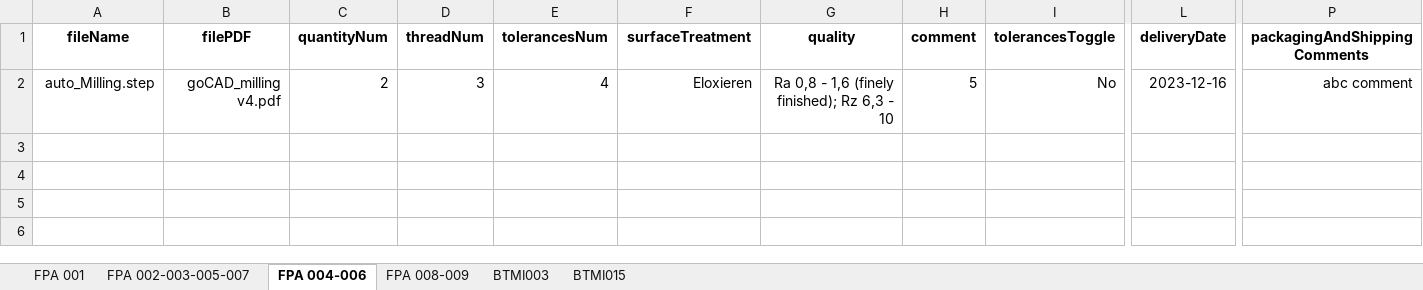
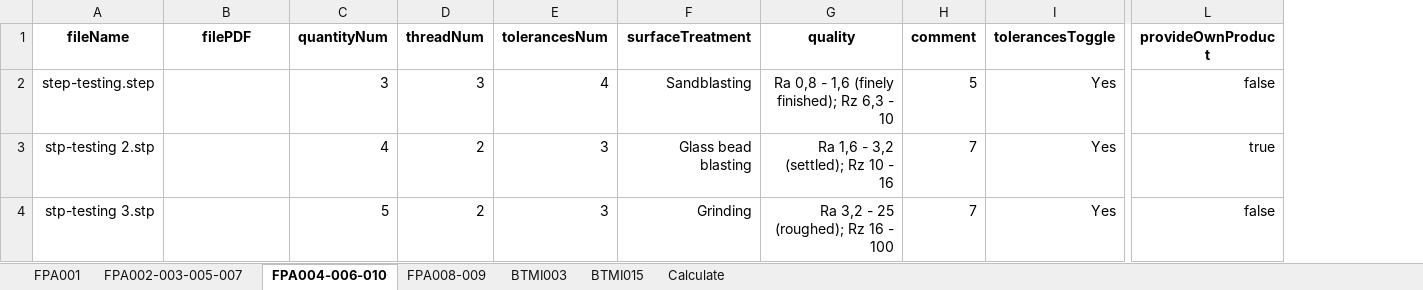
Before and after one commit to baothuy/gocad-auto-katalon, an Excel workbook: Data/Milled Or Turned Parts/Order/Order Information (MTP).xlsx, sheet FPA004-006-010, drawn as a sheet; only a part is shown, gaps mark what is left out; values as stored, in another font and other column widths than the file's, no borders; removed rows and columns are numbered as before the commit, all else as after; rows hold the shown columns only; the diff names each change by its address in the sheet, - before the commit and + after, or states it on an @@ line.

```diff
--- a/Data/Milled Or Turned Parts/Order/Order Information (MTP).xlsx (sheet FPA004-006-010)
+++ b/Data/Milled Or Turned Parts/Order/Order Information (MTP).xlsx (sheet FPA004-006-010)
-sheet tab: FPA 001
+sheet tab: FPA001
-sheet tab: FPA 002-003-005-007
+sheet tab: FPA002-003-005-007
-sheet tab: FPA 004-006
+sheet tab: FPA004-006-010
-sheet tab: FPA 008-009
+sheet tab: FPA008-009
+sheet tab: Calculate
-column L (deliveryDate), row 2: 2023-12-16
+column L (provideOwnProduct), row 2: false
-column P (packagingAndShippingComments), row 2: abc comment
-A2 (fileName): auto_Milling.step
+A2 (fileName): step-testing.step
-B2 (filePDF): goCAD_milling v4.pdf
+B2 (filePDF): (empty)
-C2 (quantityNum): 2
+C2 (quantityNum): 3
-F2 (surfaceTreatment): Eloxieren
+F2 (surfaceTreatment): Sandblasting
-I2 (tolerancesToggle): No
+I2 (tolerancesToggle): Yes
+row 3: stp-testing 2.stp |  | 4 | 2 | 3 | Glass bead blasting | Ra 1,6 - 3,2 (settled); Rz 10 - 16 | 7 | Yes | true
+row 4: stp-testing 3.stp |  | 5 | 2 | 3 | Grinding | Ra 3,2 - 25 (roughed); Rz 16 - 100 | 7 | Yes | false
```
Also changed, not shown: sheet FPA008-009, sheet FPA001, sheet FPA002-003-005-007, Data/Sheet Metal Part/Order/Order Information (SMP).xlsx, 41 other files.
